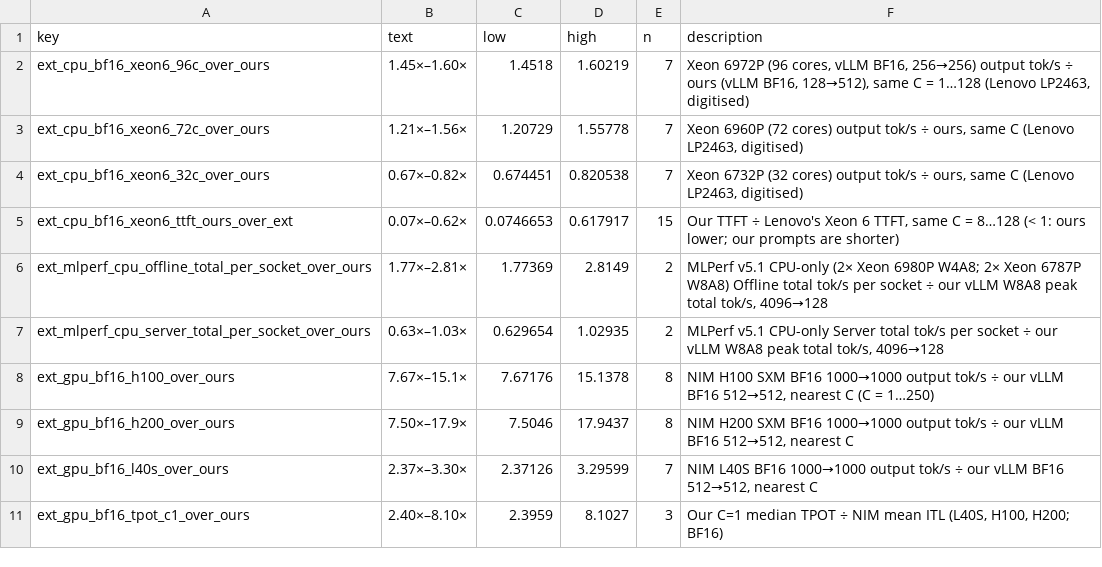
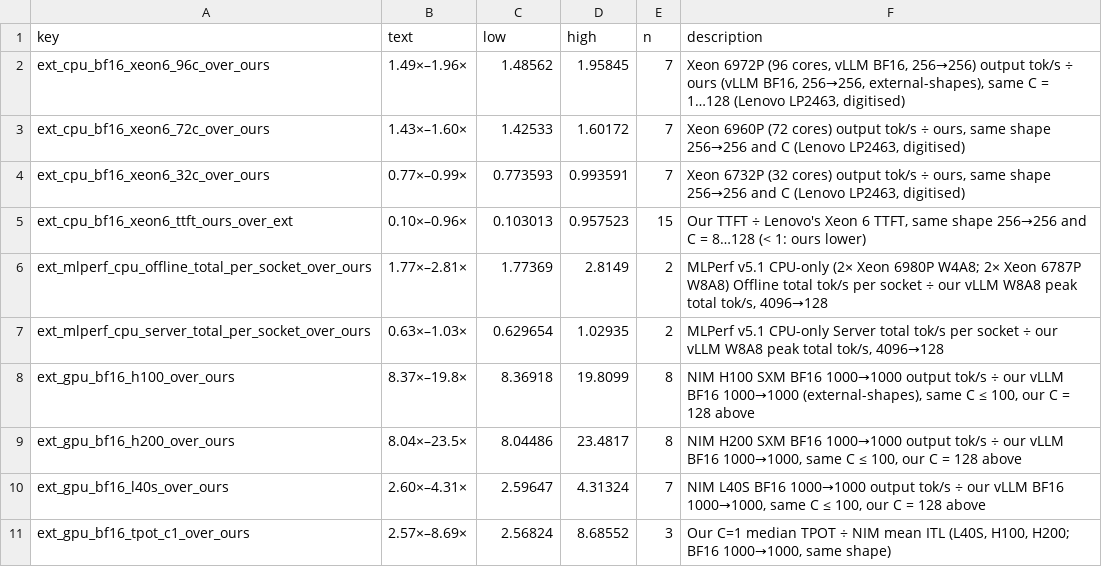
Before and after one commit to struggling-student/llm-backend-analysis, a CSV file: results/tables/backend_selection/external_key_numbers.csv, drawn as a sheet; only a part is shown; the diff covers the shown part only.

Commit message:
feat(external): notebook 13 with grade-A pairs (NIM BF16 1000->1000, C <= 100) and measured node energy
Lenovo 256->256 rows now pair at the exact shape and C (grade B only because Lenovo names Llama 3 8B). POWER_W is the
median measured node power (IPMI, whole node) of the external-shapes points, 687 W (647-712 W), replacing the 350 W
placeholder. Claims, conclusions, limitations and the BF16 figure updated.

```diff
--- a/results/tables/backend_selection/external_key_numbers.csv
+++ b/results/tables/backend_selection/external_key_numbers.csv
@@ -1,11 +1,11 @@
 key,text,low,high,n,description
-ext_cpu_bf16_xeon6_96c_over_ours,1.45×–1.60×,1.4518,1.60219,7,"Xeon 6972P (96 cores, vLLM BF16, 256→256) output tok/s ÷ ours (vLLM BF16, 128→512), same C = 1…128 (Lenovo LP2463, digitised)"
-ext_cpu_bf16_xeon6_72c_over_ours,1.21×–1.56×,1.20729,1.55778,7,"Xeon 6960P (72 cores) output tok/s ÷ ours, same C (Lenovo LP2463, digitised)"
-ext_cpu_bf16_xeon6_32c_over_ours,0.67×–0.82×,0.674451,0.820538,7,"Xeon 6732P (32 cores) output tok/s ÷ ours, same C (Lenovo LP2463, digitised)"
-ext_cpu_bf16_xeon6_ttft_ours_over_ext,0.07×–0.62×,0.0746653,0.617917,15,"Our TTFT ÷ Lenovo's Xeon 6 TTFT, same C = 8…128 (< 1: ours lower; our prompts are shorter)"
+ext_cpu_bf16_xeon6_96c_over_ours,1.49×–1.96×,1.48562,1.95845,7,"Xeon 6972P (96 cores, vLLM BF16, 256→256) output tok/s ÷ ours (vLLM BF16, 256→256, external-shapes), same C = 1…128 (Lenovo LP2463, digitised)"
+ext_cpu_bf16_xeon6_72c_over_ours,1.43×–1.60×,1.42533,1.60172,7,"Xeon 6960P (72 cores) output tok/s ÷ ours, same shape 256→256 and C (Lenovo LP2463, digitised)"
+ext_cpu_bf16_xeon6_32c_over_ours,0.77×–0.99×,0.773593,0.993591,7,"Xeon 6732P (32 cores) output tok/s ÷ ours, same shape 256→256 and C (Lenovo LP2463, digitised)"
+ext_cpu_bf16_xeon6_ttft_ours_over_ext,0.10×–0.96×,0.103013,0.957523,15,"Our TTFT ÷ Lenovo's Xeon 6 TTFT, same shape 256→256 and C = 8…128 (< 1: ours lower)"
 ext_mlperf_cpu_offline_total_per_socket_over_ours,1.77×–2.81×,1.77369,2.8149,2,"MLPerf v5.1 CPU-only (2× Xeon 6980P W4A8; 2× Xeon 6787P W8A8) Offline total tok/s per socket ÷ our vLLM W8A8 peak total tok/s, 4096→128"
 ext_mlperf_cpu_server_total_per_socket_over_ours,0.63×–1.03×,0.629654,1.02935,2,"MLPerf v5.1 CPU-only Server total tok/s per socket ÷ our vLLM W8A8 peak total tok/s, 4096→128"
-ext_gpu_bf16_h100_over_ours,7.67×–15.1×,7.67176,15.1378,8,"NIM H100 SXM BF16 1000→1000 output tok/s ÷ our vLLM BF16 512→512, nearest C (C = 1…250)"
-ext_gpu_bf16_h200_over_ours,7.50×–17.9×,7.5046,17.9437,8,"NIM H200 SXM BF16 1000→1000 output tok/s ÷ our vLLM BF16 512→512, nearest C"
-ext_gpu_bf16_l40s_over_ours,2.37×–3.30×,2.37126,3.29599,7,"NIM L40S BF16 1000→1000 output tok/s ÷ our vLLM BF16 512→512, nearest C"
-ext_gpu_bf16_tpot_c1_over_ours,2.40×–8.10×,2.3959,8.1027,3,"Our C=1 median TPOT ÷ NIM mean ITL (L40S, H100, H200; BF16)"
+ext_gpu_bf16_h100_over_ours,8.37×–19.8×,8.36918,19.8099,8,"NIM H100 SXM BF16 1000→1000 output tok/s ÷ our vLLM BF16 1000→1000 (external-shapes), same C ≤ 100, our C = 128 above"
+ext_gpu_bf16_h200_over_ours,8.04×–23.5×,8.04486,23.4817,8,"NIM H200 SXM BF16 1000→1000 output tok/s ÷ our vLLM BF16 1000→1000, same C ≤ 100, our C = 128 above"
+ext_gpu_bf16_l40s_over_ours,2.60×–4.31×,2.59647,4.31324,7,"NIM L40S BF16 1000→1000 output tok/s ÷ our vLLM BF16 1000→1000, same C ≤ 100, our C = 128 above"
+ext_gpu_bf16_tpot_c1_over_ours,2.57×–8.69×,2.56824,8.68552,3,"Our C=1 median TPOT ÷ NIM mean ITL (L40S, H100, H200; BF16 1000→1000, same shape)"
```
Also changed, not shown: 4 added rows, 1 removed row and 25 edited cells elsewhere in this file, data/processed/node_checks.csv, data/processed/online_sweeps.csv, 8 other files.
